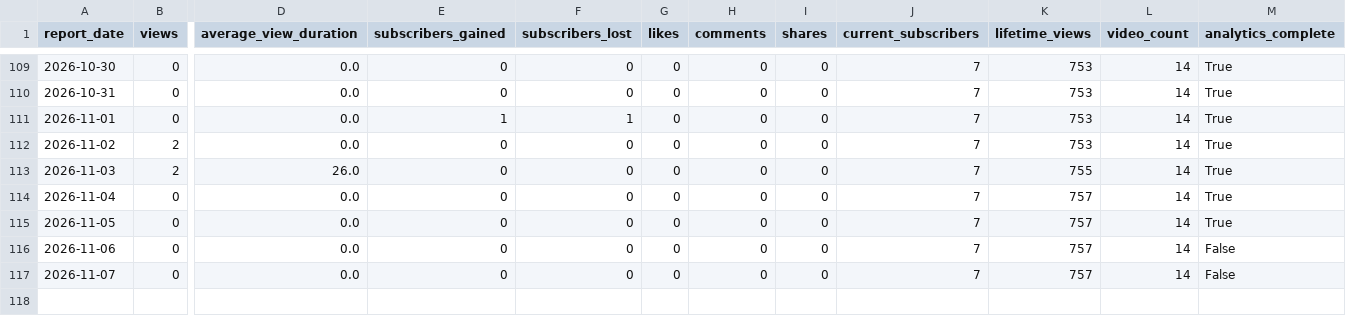
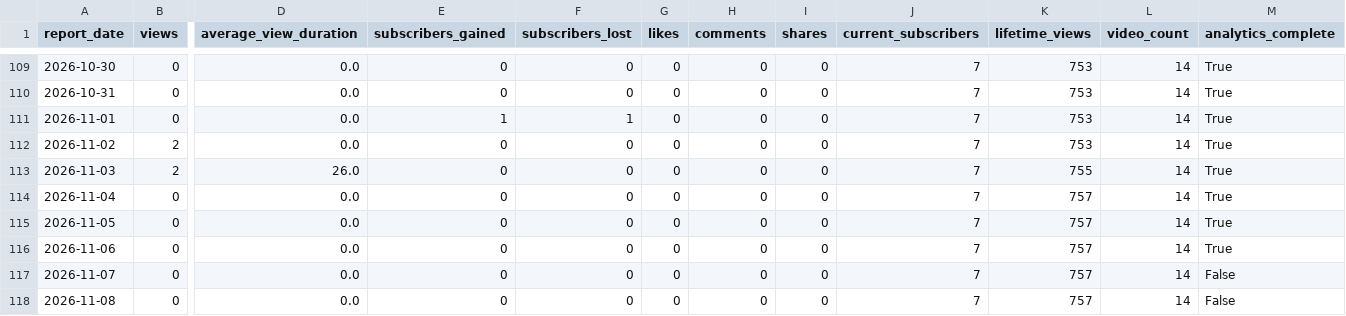
Before and after one commit to g124578f-cmyk/youtube-ai-manager, a CSV file: data/child-prodigy-history.csv, drawn as a sheet; only a part is shown, gaps mark what is left out; rows hold the shown columns only; the diff names each change by its address in the sheet, - before the commit and + after, or states it on an @@ line.

```diff
--- a/data/child-prodigy-history.csv
+++ b/data/child-prodigy-history.csv
-M116 (analytics_complete): False
+M116 (analytics_complete): True
+row 118: 2026-11-08 | 0 | 0.0 | 0 | 0 | 0 | 0 | 0 | 7 | 757 | 14 | False
```
Also changed, not shown: data/aurix-history.csv, data/betty-history.csv, 15 other files.
